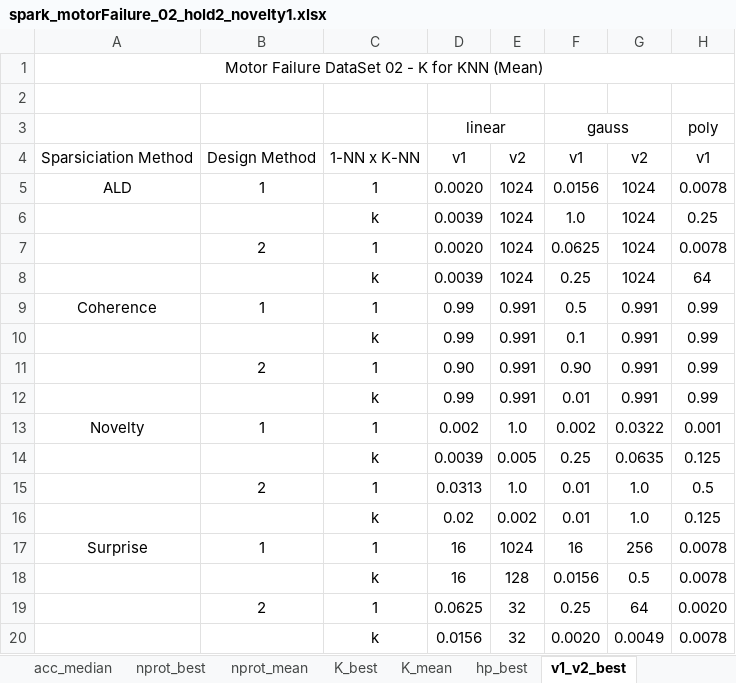
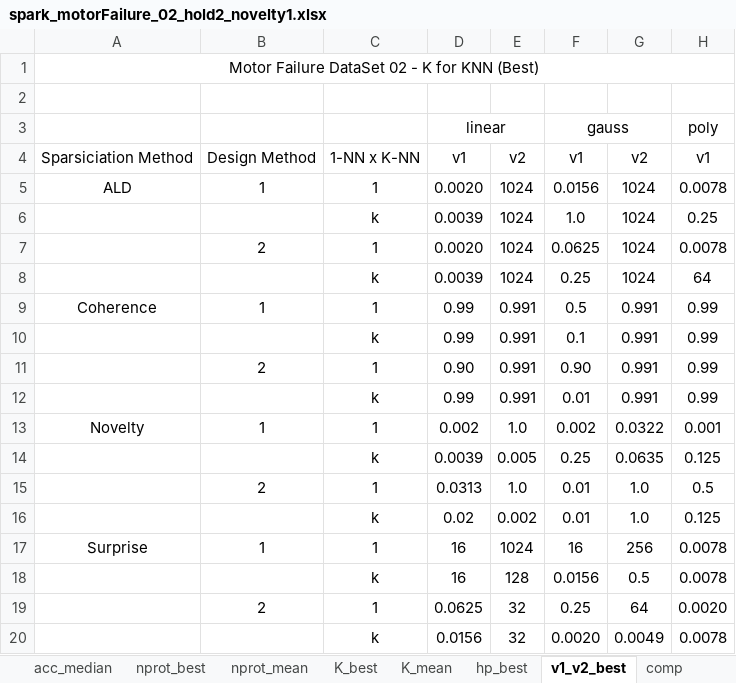
Before and after one commit to davidcoelho89/Matlab-MLTool-fp, an Excel workbook: results_analysis/spark_motorFailure_02_hold2_novelty1.xlsx, sheet v1_v2_best, drawn as a sheet; only a part is shown; values as stored, in another font and other column widths than the file's, no borders; the diff names each change by its address in the sheet, - before the commit and + after, or states it on an @@ line.

```diff
--- a/results_analysis/spark_motorFailure_02_hold2_novelty1.xlsx (sheet v1_v2_best)
+++ b/results_analysis/spark_motorFailure_02_hold2_novelty1.xlsx (sheet v1_v2_best)
+sheet tab: comp
-A1: Motor Failure DataSet 02 - K for KNN (Mean)
+A1: Motor Failure DataSet 02 - K for KNN (Best)
```
Also changed, not shown: sheet acc_best, sheet acc_mean, sheet K_best, sheet nprot_best, sheet K_mean, sheet nprot_mean, 1 more sheet, results_analysis/spark_motorFailure_02_hold2.xlsx, results_analysis/spark_motorFailure_02_hold2_novelty2.xlsx, 3 other files.
